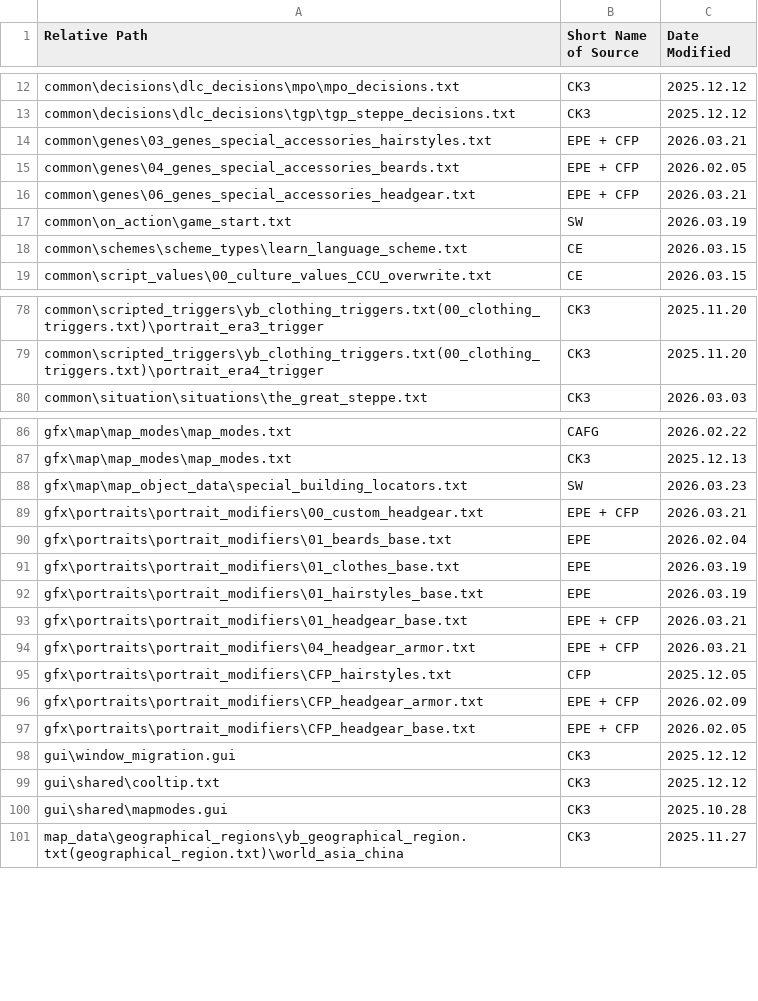
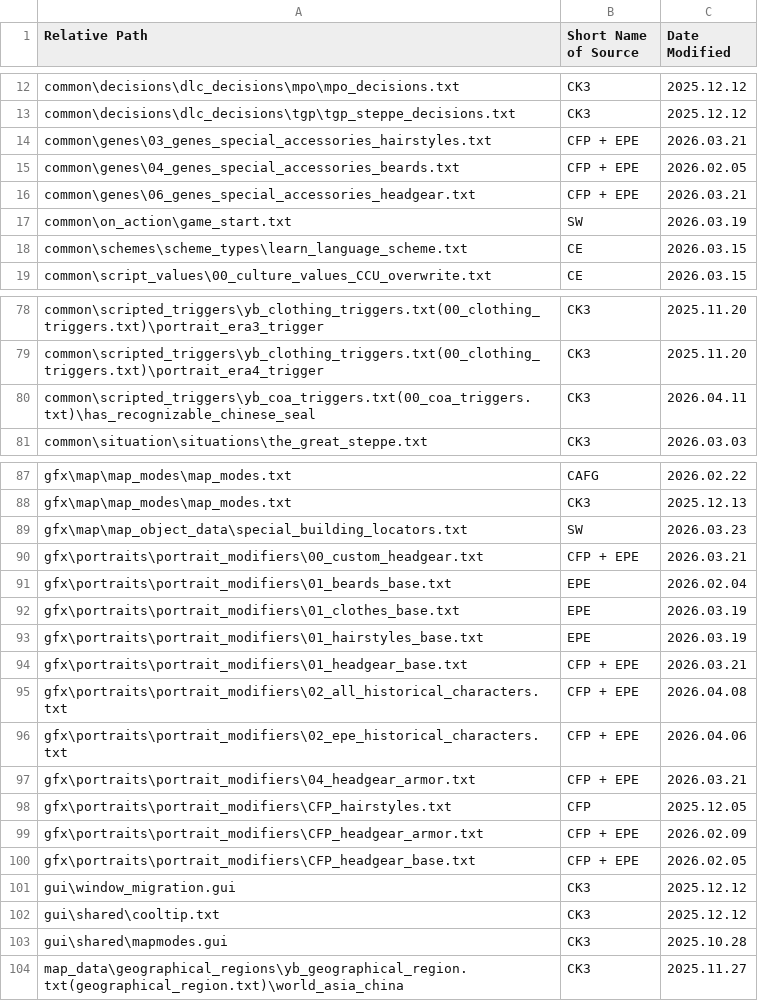
Before and after one commit to Yusseter/BetterVanilla-Plus, a CSV file: upstream_element_touch_map.csv, drawn as a sheet; only a part is shown, gaps mark what is left out.

Commit message:
fix cfp + epe name

```diff
--- a/upstream_element_touch_map.csv
+++ b/upstream_element_touch_map.csv
@@ -13,5 +13,5 @@ common\decisions\dlc_decisions\mpo\mpo_decisions.txt, CK3, 2025.12.12
 common\decisions\dlc_decisions\tgp\tgp_steppe_decisions.txt, CK3, 2025.12.12
-common\genes\03_genes_special_accessories_hairstyles.txt, EPE + CFP, 2026.03.21
-common\genes\04_genes_special_accessories_beards.txt, EPE + CFP, 2026.02.05
-common\genes\06_genes_special_accessories_headgear.txt, EPE + CFP, 2026.03.21
+common\genes\03_genes_special_accessories_hairstyles.txt, CFP + EPE, 2026.03.21
+common\genes\04_genes_special_accessories_beards.txt, CFP + EPE, 2026.02.05
+common\genes\06_genes_special_accessories_headgear.txt, CFP + EPE, 2026.03.21
 common\on_action\game_start.txt, SW, 2026.03.19
@@ -79,2 +79,3 @@ common\scripted_triggers\yb_clothing_triggers.txt(00_clothing_triggers.txt)\port
 common\scripted_triggers\yb_clothing_triggers.txt(00_clothing_triggers.txt)\portrait_era4_trigger, CK3, 2025.11.20
+common\scripted_triggers\yb_coa_triggers.txt(00_coa_triggers.txt)\has_recognizable_chinese_seal, CK3, 2026.04.11
 common\situation\situations\the_great_steppe.txt, CK3, 2026.03.03
@@ -88,3 +89,3 @@ gfx\map\map_modes\map_modes.txt, CK3, 2025.12.13
 gfx\map\map_object_data\special_building_locators.txt, SW, 2026.03.23
-gfx\portraits\portrait_modifiers\00_custom_headgear.txt, EPE + CFP, 2026.03.21
+gfx\portraits\portrait_modifiers\00_custom_headgear.txt, CFP + EPE, 2026.03.21
 gfx\portraits\portrait_modifiers\01_beards_base.txt, EPE, 2026.02.04
@@ -92,7 +93,9 @@ gfx\portraits\portrait_modifiers\01_clothes_base.txt, EPE, 2026.03.19
 gfx\portraits\portrait_modifiers\01_hairstyles_base.txt, EPE, 2026.03.19
-gfx\portraits\portrait_modifiers\01_headgear_base.txt, EPE + CFP, 2026.03.21
-gfx\portraits\portrait_modifiers\04_headgear_armor.txt, EPE + CFP, 2026.03.21
+gfx\portraits\portrait_modifiers\01_headgear_base.txt, CFP + EPE, 2026.03.21
+gfx\portraits\portrait_modifiers\02_all_historical_characters.txt, CFP + EPE, 2026.04.08
+gfx\portraits\portrait_modifiers\02_epe_historical_characters.txt, CFP + EPE, 2026.04.06
+gfx\portraits\portrait_modifiers\04_headgear_armor.txt, CFP + EPE, 2026.03.21
 gfx\portraits\portrait_modifiers\CFP_hairstyles.txt, CFP, 2025.12.05
-gfx\portraits\portrait_modifiers\CFP_headgear_armor.txt, EPE + CFP, 2026.02.09
-gfx\portraits\portrait_modifiers\CFP_headgear_base.txt, EPE + CFP, 2026.02.05
+gfx\portraits\portrait_modifiers\CFP_headgear_armor.txt, CFP + EPE, 2026.02.09
+gfx\portraits\portrait_modifiers\CFP_headgear_base.txt, CFP + EPE, 2026.02.05
 gui\window_migration.gui, CK3, 2025.12.12
```
Also changed, not shown: upstream_source_index.csv, 8 other files.
